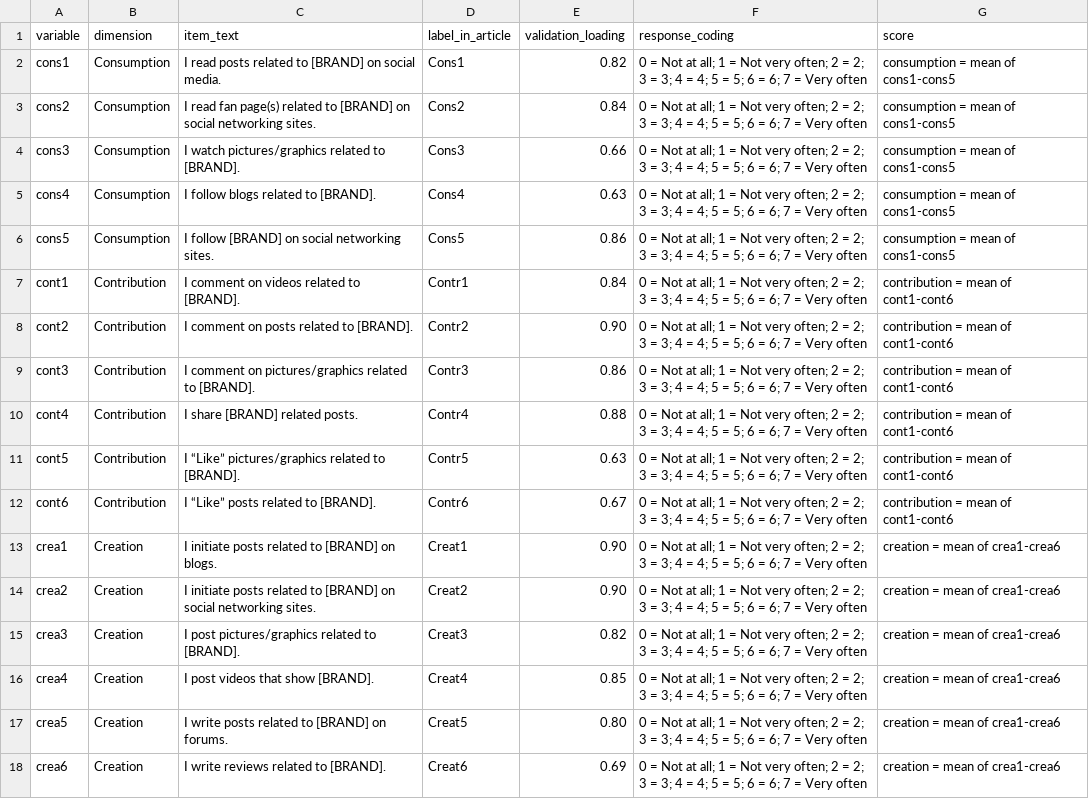
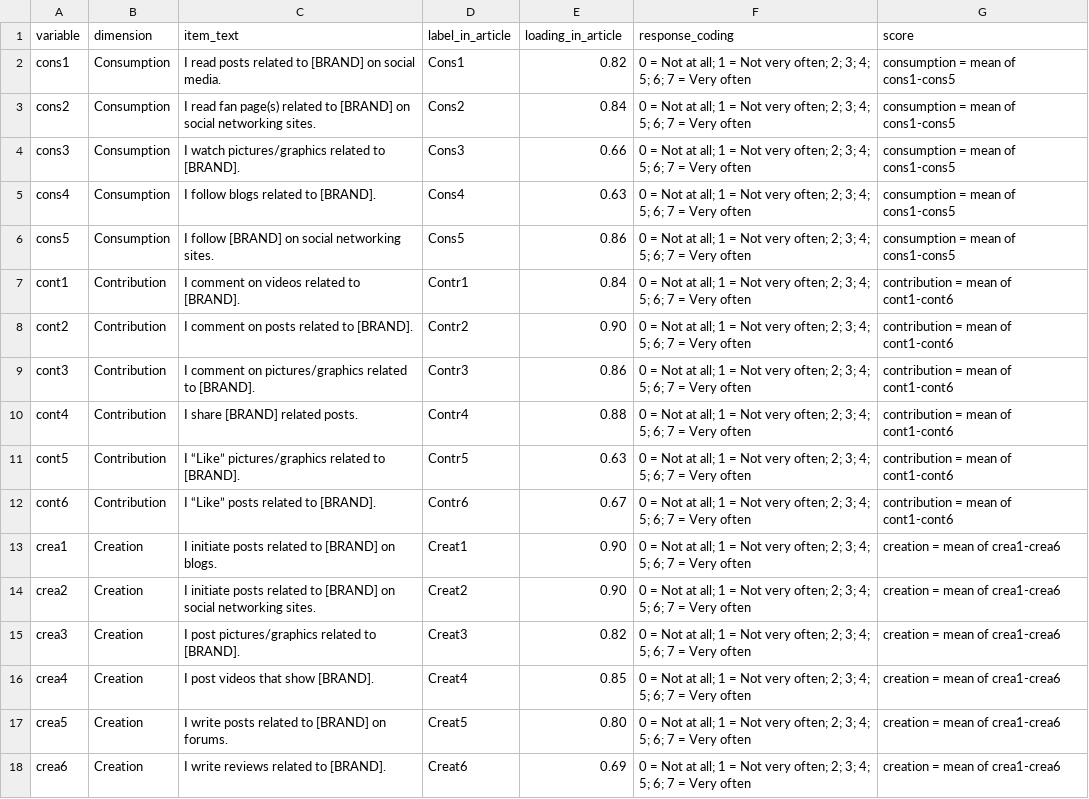
Before and after one commit to schivinski/schivinski.github.io, a CSV file: papers/materials/cebsc/cebsc-codebook.csv, drawn as a sheet; the diff names each change by its address in the sheet, - before the commit and + after, or states it on an @@ line.

```diff
--- a/papers/materials/cebsc/cebsc-codebook.csv
+++ b/papers/materials/cebsc/cebsc-codebook.csv
-E1: validation_loading
+E1: loading_in_article
-F2:F18 (response_coding): …very often; 2 = 2; 3 = 3; 4 = 4; 5 = 5; 6 = 6; 7…
+F2:F18 (response_coding): …very often; 2; 3; 4; 5; 6; 7…
```
Also changed, not shown: 22 other files.
